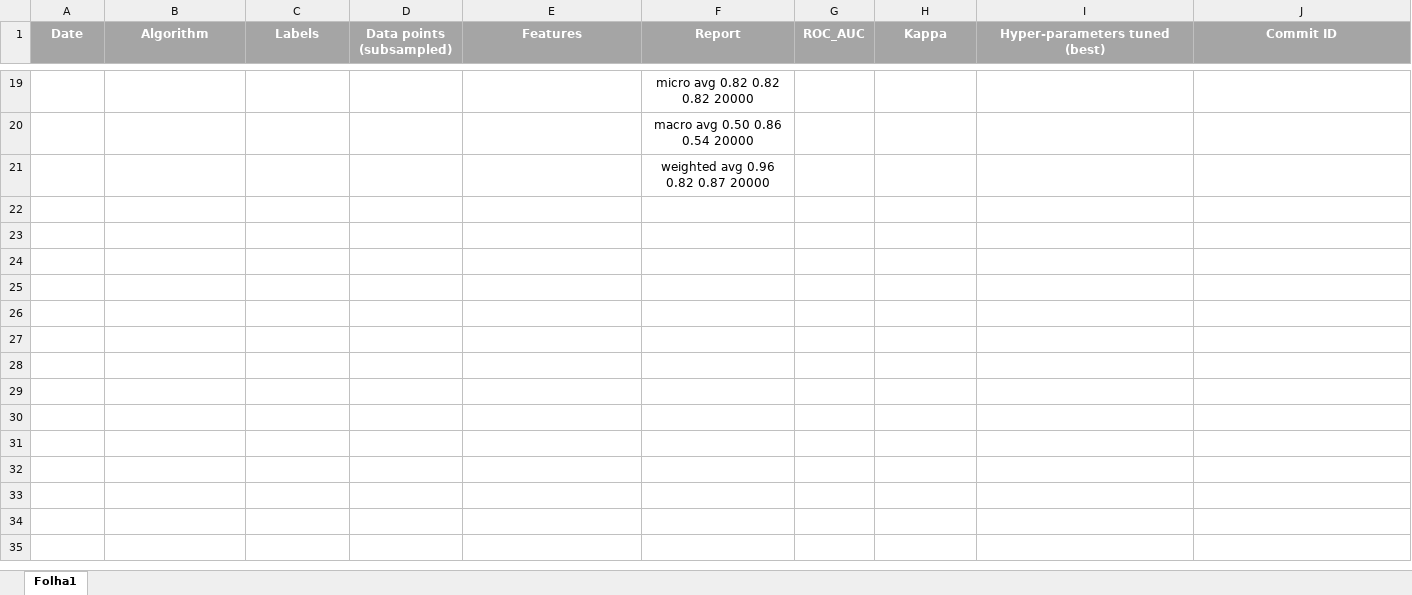
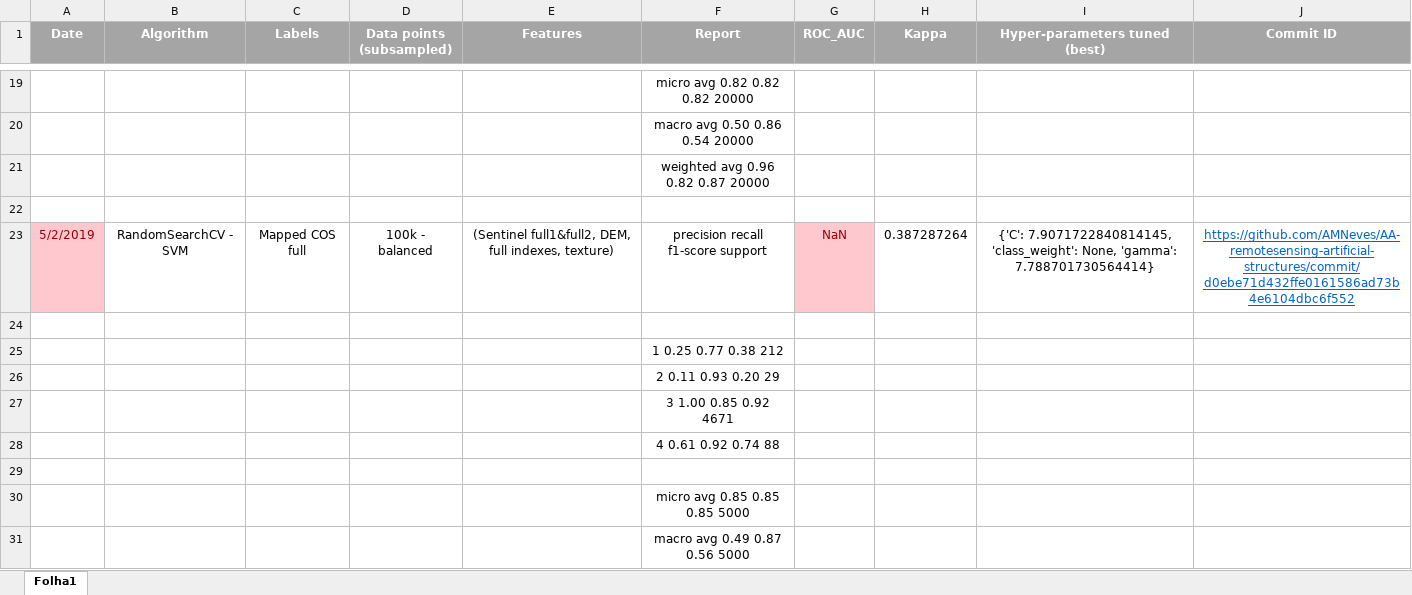
Before and after one commit to iamnives/AA-remotesensing-artificial-structures, an Excel workbook: experiments/experiments_data.xlsx, sheet Folha1, drawn as a sheet; only a part is shown, gaps mark what is left out; values as stored, in another font and other column widths than the file's, no borders; the diff covers the shown part only; the diff names each change by its address in the sheet, - before the commit and + after, or states it on an @@ line.

```diff
--- a/experiments/experiments_data.xlsx (sheet Folha1)
+++ b/experiments/experiments_data.xlsx (sheet Folha1)
+row 22: (empty)
+row 23: 5/2/2019 | RandomSearchCV - SVM | Mapped COS full | 100k - balanced | (Sentinel full1&full2, DEM, full indexes, texture) | precision recall f1-score support | NaN | 0.387287264 | {'C': 7.9071722840814145, 'class_weight': None, 'gamma': 7.788701730564414} | https://github.com/AMNeves/AA-remotesensing-artificial-structures/commit/d0ebe71d432ffe0161586ad73b4e6104dbc6f552
+row 24: (empty)
+row 25:  |  |  |  |  | 1 0.25 0.77 0.38 212
+row 26:  |  |  |  |  | 2 0.11 0.93 0.20 29
+row 27:  |  |  |  |  | 3 1.00 0.85 0.92 4671
+row 28:  |  |  |  |  | 4 0.61 0.92 0.74 88
+row 29: (empty)
+row 30:  |  |  |  |  | micro avg 0.85 0.85 0.85 5000
+row 31:  |  |  |  |  | macro avg 0.49 0.87 0.56 5000
```
Also changed, not shown: 21 added rows and cell formats elsewhere in this sheet, 5 other files.
